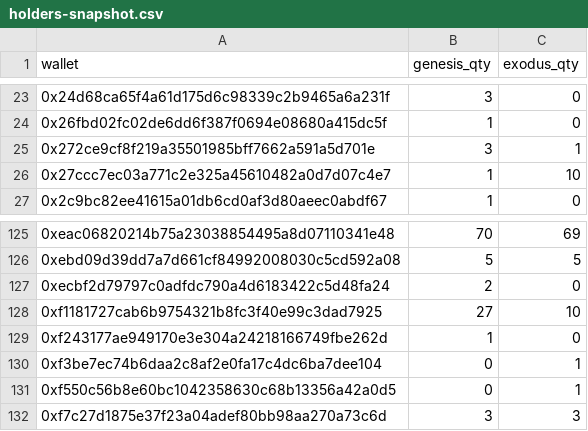
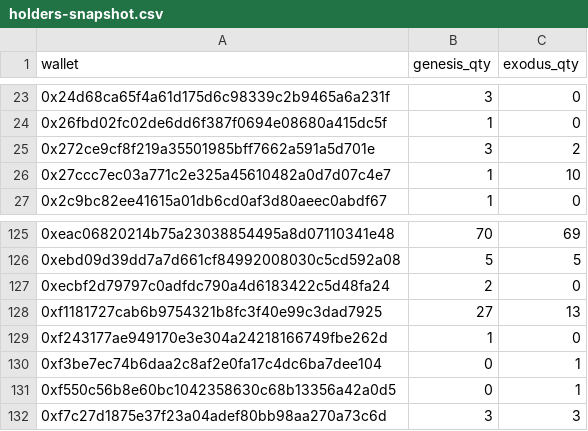
Before and after one commit to GridPhantoms/grid-keys-points, a CSV file: public/holders-snapshot.csv, drawn as a sheet; only a part is shown, gaps mark what is left out.

Commit message:
Update holder snapshot

```diff
--- a/public/holders-snapshot.csv
+++ b/public/holders-snapshot.csv
@@ -24,3 +24,3 @@ wallet,genesis_qty,exodus_qty
 0x26fbd02fc02de6dd6f387f0694e08680a415dc5f,1,0
-0x272ce9cf8f219a35501985bff7662a591a5d701e,3,1
+0x272ce9cf8f219a35501985bff7662a591a5d701e,3,2
 0x27ccc7ec03a771c2e325a45610482a0d7d07c4e7,1,10
@@ -127,3 +127,3 @@ wallet,genesis_qty,exodus_qty
 0xecbf2d79797c0adfdc790a4d6183422c5d48fa24,2,0
-0xf1181727cab6b9754321b8fc3f40e99c3dad7925,27,10
+0xf1181727cab6b9754321b8fc3f40e99c3dad7925,27,13
 0xf243177ae949170e3e304a24218166749fbe262d,1,0
```
Also changed, not shown: 1 other file.
